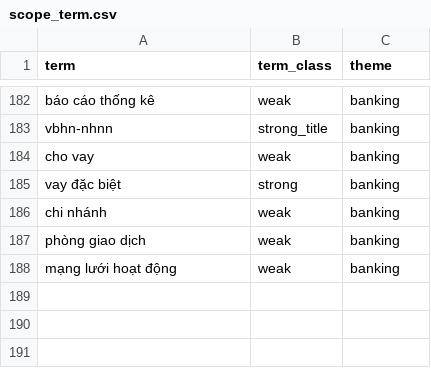
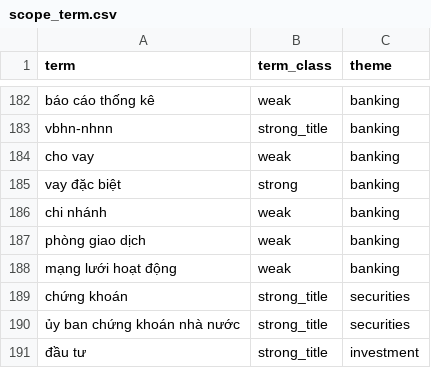
Before and after one commit to dannyota/banhmi, a CSV file: deploy/seed/scope_term.csv, drawn as a sheet; only a part is shown, gaps mark what is left out; the diff names each change by its address in the sheet, - before the commit and + after, or states it on an @@ line.

Commit message:
feat(scope): add securities and investment terms to VN vocabulary
A document pulled in only through relation backfill is scope-matched on
its number and title alone, never its content. The vocabulary carried no
term for chứng khoán or đầu tư, so Luật Chứng khoán 54/2019/QH14 and Luật
Đầu tư 143/2025/QH15 were classed relation_context and never chunked,
while the laws amending them were indexed normally.

Both are strong_title: neither title carries a banking signal, so the
strong class would not match them.

```diff
--- a/deploy/seed/scope_term.csv
+++ b/deploy/seed/scope_term.csv
+row 189: chứng khoán | strong_title | securities
+row 190: ủy ban chứng khoán nhà nước | strong_title | securities
+row 191: đầu tư | strong_title | investment
```
